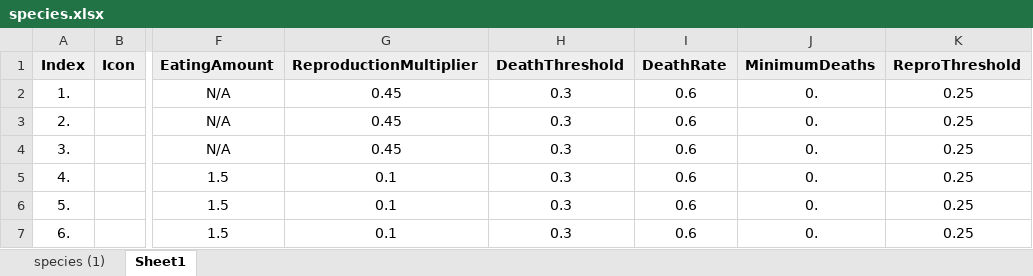
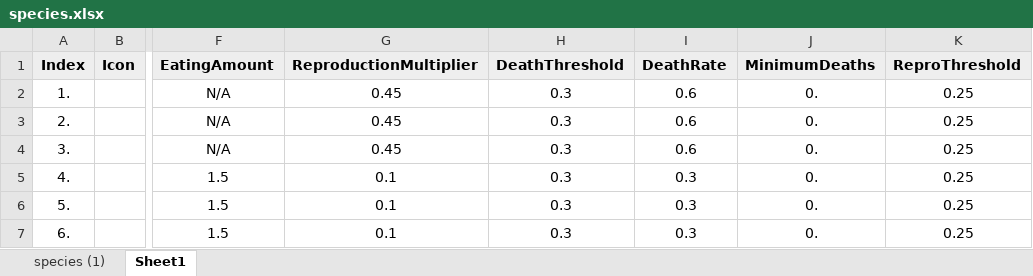
Before and after one commit to Ghostlab-Studios/tinysea, an Excel workbook: species.xlsx, sheet Sheet1, drawn as a sheet; only a part is shown, gaps mark what is left out; values as stored, in another font and other column widths than the file's, no borders; charts and pictures not drawn; the diff names each change by its address in the sheet, - before the commit and + after, or states it on an @@ line.

Commit message:
Set Sheplik DeathRate to 0.3 (allometric scaling: predators die slower)
Allometric scaling law: natural mortality M ∝ W^(-0.25). Larger predators
have greater energy reserves and physiological buffering against chronic
stress, dying at roughly half the rate of smaller prey (McCoy & Gillooly
2008, Peterson & Wroblewski 1984).

- T1 Hexapod (prey): DeathRate = 0.6 (unchanged)
- T2 Sheplik (predator): DeathRate = 0.3 (was 0.6)

Updated in all 4 code locations (3 PopulateDefaultData + 1 ResetValues)
and both Excel sheets. Added allometric scaling citations to species
section comments.

```diff
--- a/species.xlsx (sheet Sheet1)
+++ b/species.xlsx (sheet Sheet1)
-I5:I7 (DeathRate): 0.6
+I5:I7 (DeathRate): 0.3
```
Also changed, not shown: sheet species (1), 1 other file.
